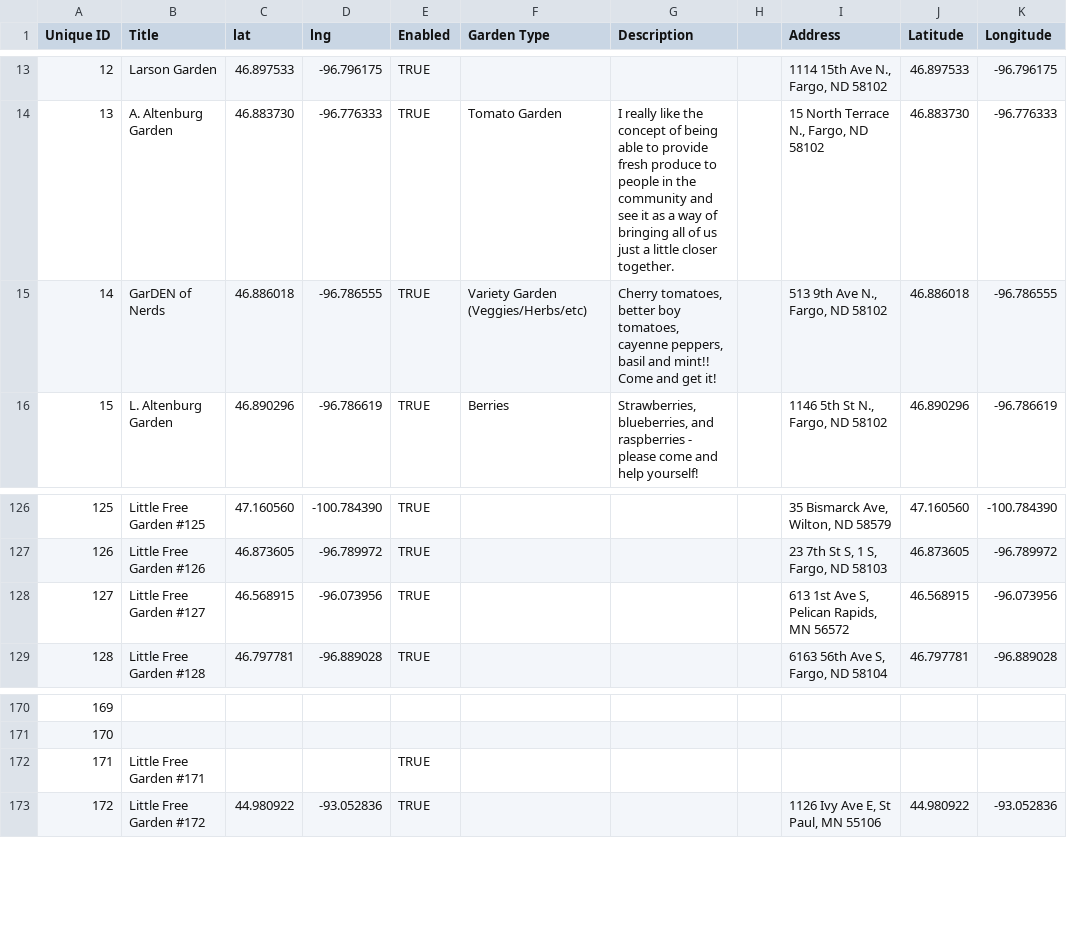
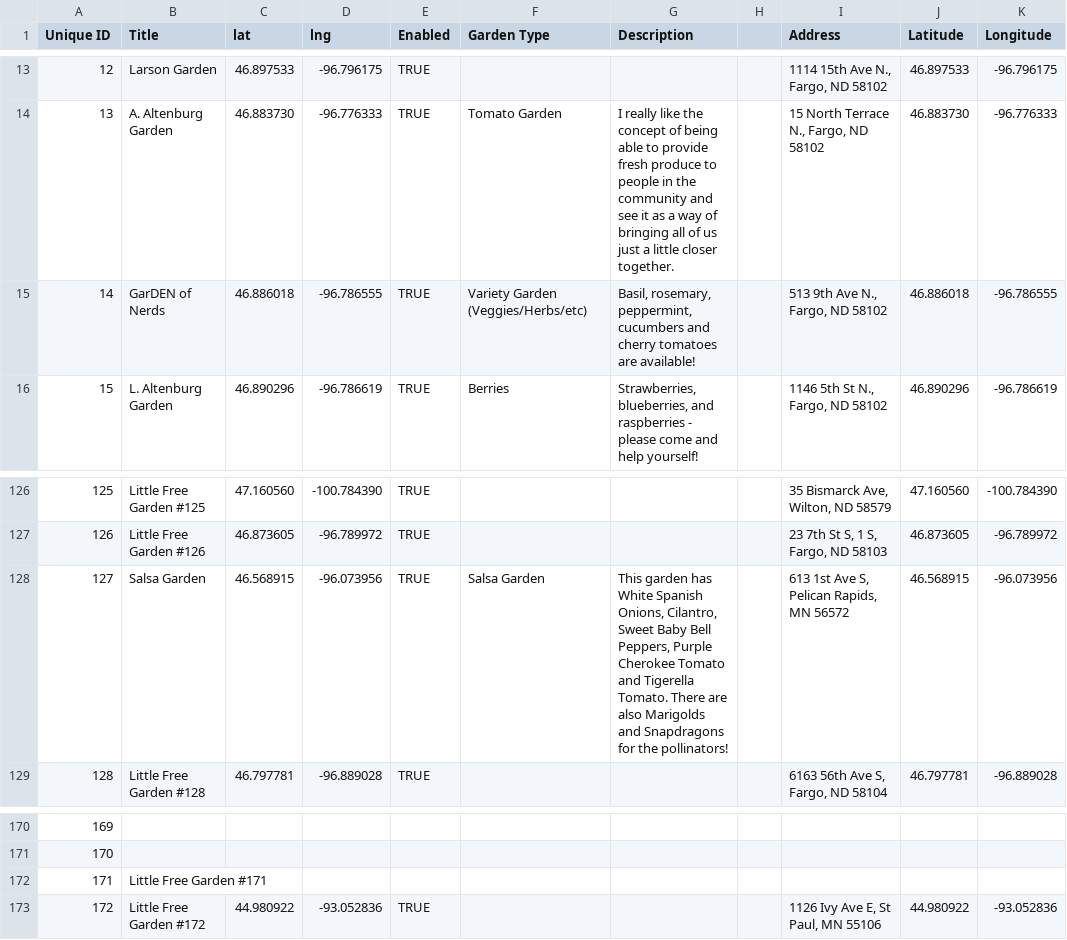
Before and after one commit to little-free-garden/little-free-garden-map, a CSV file: data/gardens.csv, drawn as a sheet; only a part is shown, gaps mark what is left out; the diff covers the shown part only.

Commit message:
Adding gardens.csv via automatic update

```diff
--- a/data/gardens.csv
+++ b/data/gardens.csv
@@ -14,3 +14,3 @@ Unique ID,Title,lat,lng,Enabled,Garden Type,Description,,Address,Latitude,Longit
 13,A. Altenburg Garden,46.883730,-96.776333,TRUE,Tomato Garden,I really like the concept of being able to provide fresh produce to people in the community and see it as a way of bringing all of us just a little closer together.,,"15 North Terrace N., Fargo, ND 58102",46.883730,-96.776333
-14,GarDEN of Nerds,46.886018,-96.786555,TRUE,Variety Garden (Veggies/Herbs/etc),"Cherry tomatoes, better boy tomatoes, cayenne peppers, basil and mint!! Come and get it!",,"513 9th Ave N., Fargo, ND 58102",46.886018,-96.786555
+14,GarDEN of Nerds,46.886018,-96.786555,TRUE,Variety Garden (Veggies/Herbs/etc),"Basil, rosemary, peppermint, cucumbers and cherry tomatoes are available!",,"513 9th Ave N., Fargo, ND 58102",46.886018,-96.786555
 15,L. Altenburg Garden,46.890296,-96.786619,TRUE,Berries,"Strawberries, blueberries, and raspberries - please come and help yourself!",,"1146 5th St N., Fargo, ND 58102",46.890296,-96.786619
@@ -127,3 +127,3 @@ Unique ID,Title,lat,lng,Enabled,Garden Type,Description,,Address,Latitude,Longit
 126,Little Free Garden #126,46.873605,-96.789972,TRUE,,,,"23 7th St S, 1 S, Fargo, ND 58103",46.873605,-96.789972
-127,Little Free Garden #127,46.568915,-96.073956,TRUE,,,,"613 1st Ave S, Pelican Rapids, MN 56572",46.568915,-96.073956
+127,Salsa Garden,46.568915,-96.073956,TRUE,Salsa Garden,"This garden has White Spanish Onions, Cilantro, Sweet Baby Bell Peppers, Purple Cherokee Tomato and Tigerella Tomato.  There are also Marigolds and Snapdragons for the pollinators! ",,"613 1st Ave S, Pelican Rapids, MN 56572",46.568915,-96.073956
 128,Little Free Garden #128,46.797781,-96.889028,TRUE,,,,"6163 56th Ave S, Fargo, ND 58104",46.797781,-96.889028
@@ -171,3 +171,3 @@ Unique ID,Title,lat,lng,Enabled,Garden Type,Description,,Address,Latitude,Longit
 170,,,,,,,,,,
-171,Little Free Garden #171,,,TRUE,,,,,,
+171,Little Free Garden #171,,,,,,,,,
 172,Little Free Garden #172,44.980922,-93.052836,TRUE,,,,"1126 Ivy Ave E, St Paul, MN 55106",44.980922,-93.052836
```
Also changed, not shown: 6 added rows and 12 edited cells elsewhere in this file.
